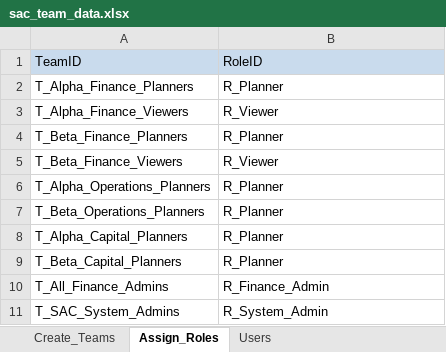
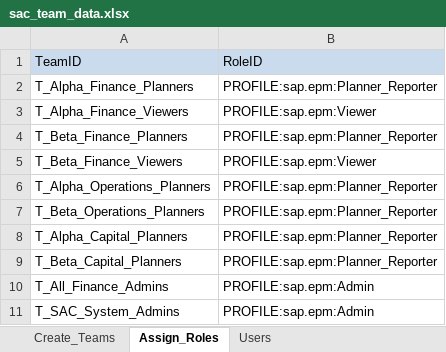
Before and after one commit to miyapx/create-sac-teams-excel, an Excel workbook: toolkit/sac_team_data.xlsx, sheet Assign_Roles, drawn as a sheet; values as stored, in another font and other column widths than the file's, no borders; the diff names each change by its address in the sheet, - before the commit and + after, or states it on an @@ line.

```diff
--- a/toolkit/sac_team_data.xlsx (sheet Assign_Roles)
+++ b/toolkit/sac_team_data.xlsx (sheet Assign_Roles)
-B2: R_Planner
+B2: PROFILE:sap.epm:Planner_Reporter
-B3: R_Viewer
+B3: PROFILE:sap.epm:Viewer
-B4: R_Planner
+B4: PROFILE:sap.epm:Planner_Reporter
-B5: R_Viewer
+B5: PROFILE:sap.epm:Viewer
-B6:B9: R_Planner
+B6:B9: PROFILE:sap.epm:Planner_Reporter
-B10: R_Finance_Admin
+B10: PROFILE:sap.epm:Admin
-B11: R_System_Admin
+B11: PROFILE:sap.epm:Admin
```
Also changed, not shown: 11 other files.
